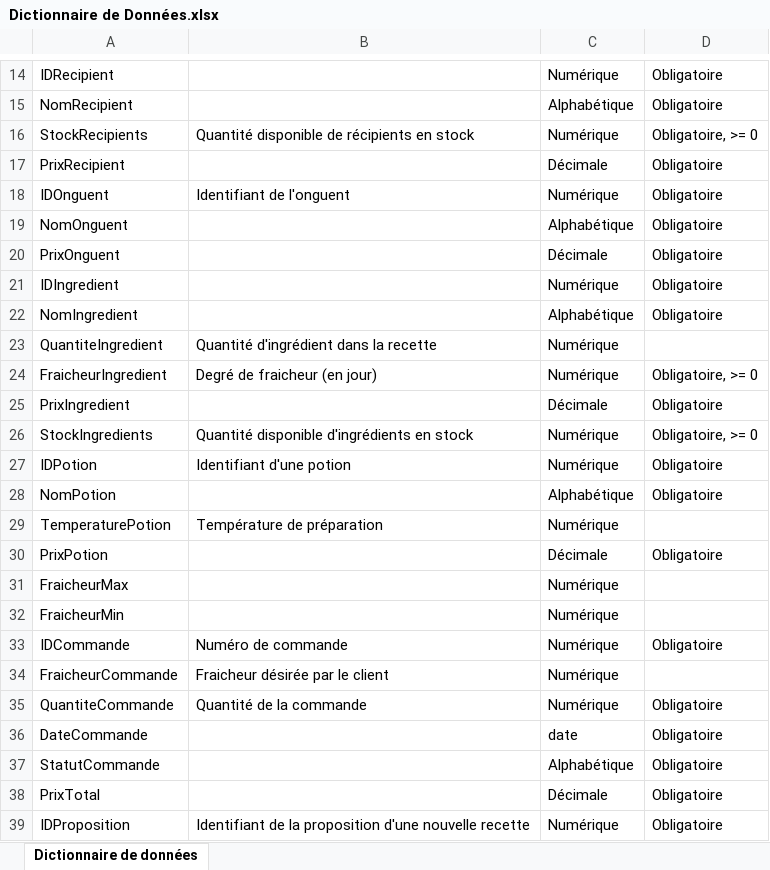
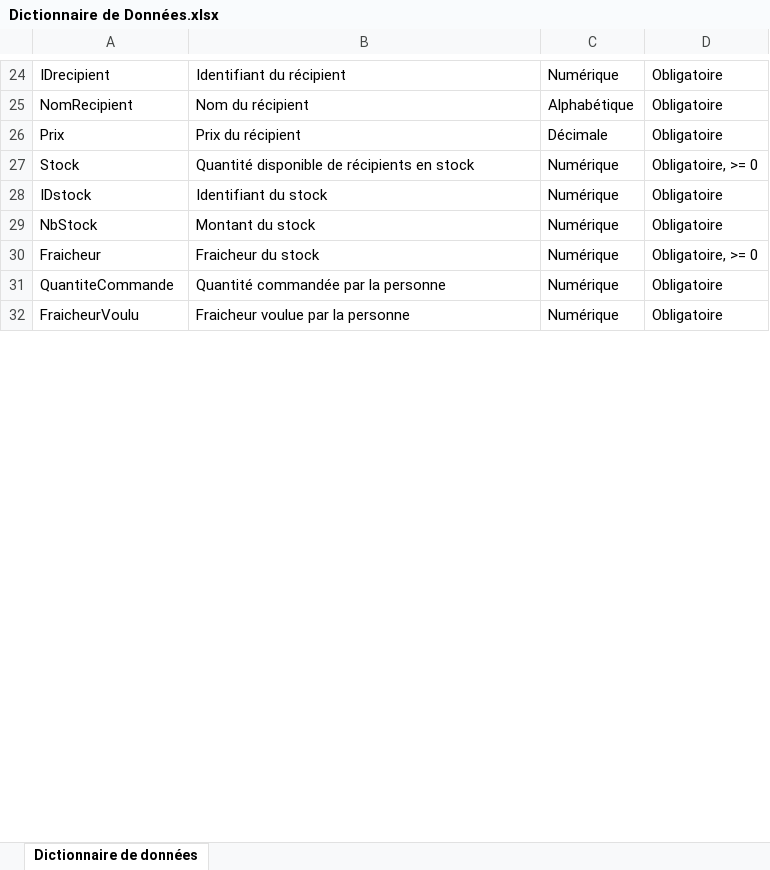
Before and after one commit to petergiromagny/GiselleMagicArts, an Excel workbook: modelisation/Dictionnaire de Données.xlsx, sheet Dictionnaire de données, drawn as a sheet; only a part is shown, gaps mark what is left out; values as stored, in another font and other column widths than the file's, no borders; removed rows and columns are numbered as before the commit, all else as after; the diff covers the shown part only; the diff names each change by its address in the sheet, - before the commit and + after, or states it on an @@ line.

```diff
--- a/modelisation/Dictionnaire de Données.xlsx (sheet Dictionnaire de données)
+++ b/modelisation/Dictionnaire de Données.xlsx (sheet Dictionnaire de données)
-A24: IDRecipient
+A24: IDrecipient
-B24: (empty)
+B24: Identifiant du récipient
-B25: (empty)
+B25: Nom du récipient
+row 26: Prix | Prix du récipient | Décimale | Obligatoire
-A27: StockRecipients
+A27: Stock
-row 17: PrixRecipient |  | Décimale | Obligatoire
-A28: IDOnguent
+A28: IDstock
-B28: Identifiant de l'onguent
+B28: Identifiant du stock
-row 19: NomOnguent |  | Alphabétique | Obligatoire
-row 20: PrixOnguent |  | Décimale | Obligatoire
-A29: IDIngredient
+A29: NbStock
-B29: (empty)
+B29: Montant du stock
-row 22: NomIngredient |  | Alphabétique | Obligatoire
-row 23: QuantiteIngredient | Quantité d'ingrédient dans la recette | Numérique
-A30: FraicheurIngredient
+A30: Fraicheur
-B30: Degré de fraicheur (en jour)
+B30: Fraicheur du stock
-row 25: PrixIngredient |  | Décimale | Obligatoire
-row 26: StockIngredients | Quantité disponible d'ingrédients en stock | Numérique | Obligatoire, >= 0
-row 27: IDPotion | Identifiant d'une potion | Numérique | Obligatoire
-row 28: NomPotion |  | Alphabétique | Obligatoire
-row 29: TemperaturePotion | Température de préparation | Numérique
-row 30: PrixPotion |  | Décimale | Obligatoire
-row 31: FraicheurMax |  | Numérique
-row 32: FraicheurMin |  | Numérique
-row 33: IDCommande | Numéro de commande | Numérique | Obligatoire
-row 34: FraicheurCommande | Fraicheur désirée par le client | Numérique
-B31: Quantité de la commande
+B31: Quantité commandée par la personne
-row 36: DateCommande |  | date | Obligatoire
-row 37: StatutCommande |  | Alphabétique | Obligatoire
-row 38: PrixTotal |  | Décimale | Obligatoire
-A32: IDProposition
+A32: FraicheurVoulu
-B32: Identifiant de la proposition d'une nouvelle recette
+B32: Fraicheur voulue par la personne
```
Also changed, not shown: 17 added rows, 8 removed rows, 17 edited cells and cell formats elsewhere in this sheet.
